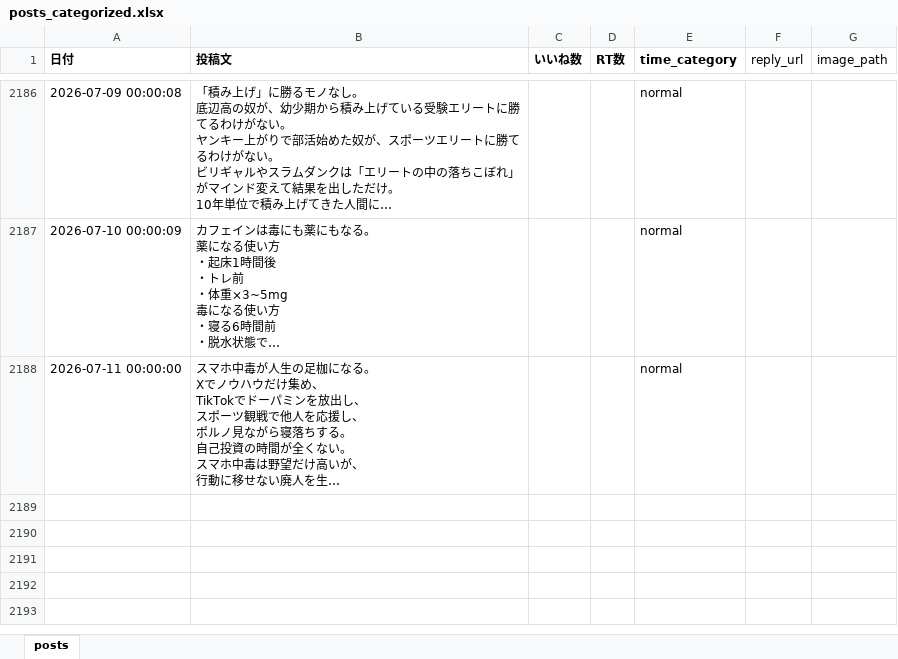
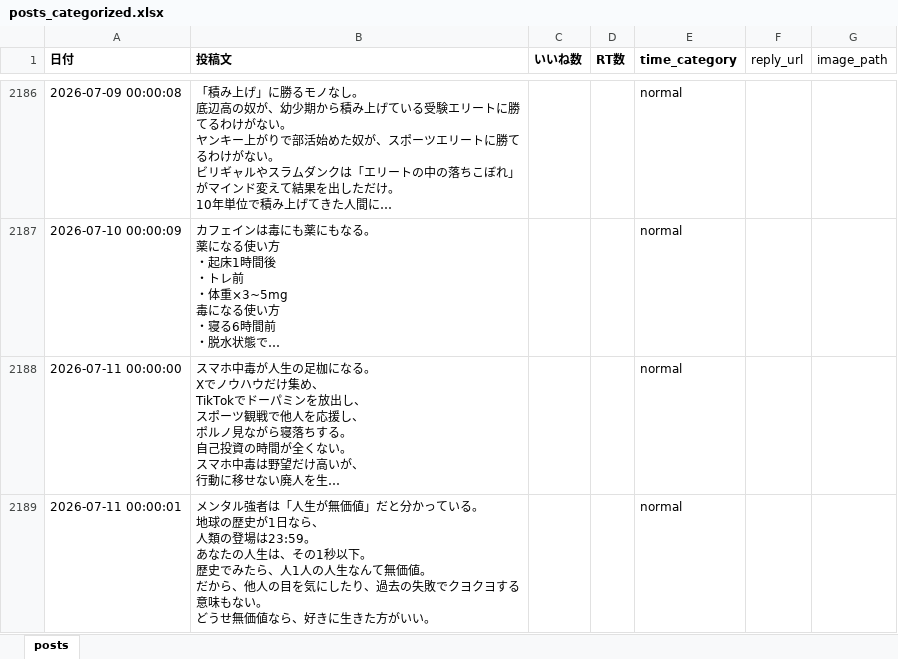
Before and after one commit to kotablog23-hub/sigma-auto-post, an Excel workbook: x_posts/posts_categorized.xlsx, sheet posts, drawn as a sheet; only a part is shown, gaps mark what is left out; long unchanged cells end in …; values as stored, in another font and other column widths than the file's, no borders; ↵ is a line break in a cell; the diff names each change by its address in the sheet, - before the commit and + after, or states it on an @@ line.

```diff
--- a/x_posts/posts_categorized.xlsx (sheet posts)
+++ b/x_posts/posts_categorized.xlsx (sheet posts)
+row 2189: 2026-07-11 00:00:01 | メンタル強者は「人生が無価値」だと分かっている。 ↵ 地球の歴史が1日なら、 ↵ 人類の登場は23:59。 ↵ あなたの人生は、その1秒以下。 ↵ 歴史でみたら、人1人の人生なんて無価値。 ↵ だから、他人の目を気にしたり、過去の失敗でクヨクヨする意味もない。 ↵ どうせ無価値なら、好きに生きた方がいい。 |  |  | normal
```
